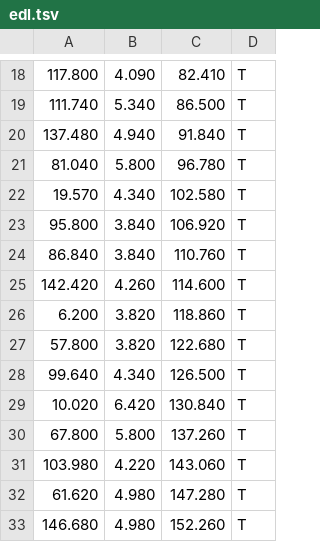
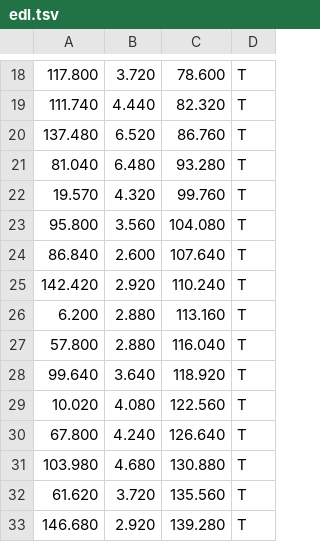
Before and after one commit to htps-collab/yolo, a TSV file: dekburg-psa/data/edl.tsv, drawn as a sheet; only a part is shown, gaps mark what is left out; the diff covers the shown part only.

```diff
--- a/dekburg-psa/data/edl.tsv
+++ b/dekburg-psa/data/edl.tsv
@@ -18,16 +18,16 @@
-117.800	4.090	82.410	T
-111.740	5.340	86.500	T
-137.480	4.940	91.840	T
-81.040	5.800	96.780	T
-19.570	4.340	102.580	T
-95.800	3.840	106.920	T
-86.840	3.840	110.760	T
-142.420	4.260	114.600	T
-6.200	3.820	118.860	T
-57.800	3.820	122.680	T
-99.640	4.340	126.500	T
-10.020	6.420	130.840	T
-67.800	5.800	137.260	T
-103.980	4.220	143.060	T
-61.620	4.980	147.280	T
-146.680	4.980	152.260	T
+117.800	3.720	78.600	T
+111.740	4.440	82.320	T
+137.480	6.520	86.760	T
+81.040	6.480	93.280	T
+19.570	4.320	99.760	T
+95.800	3.560	104.080	T
+86.840	2.600	107.640	T
+142.420	2.920	110.240	T
+6.200	2.880	113.160	T
+57.800	2.880	116.040	T
+99.640	3.640	118.920	T
+10.020	4.080	122.560	T
+67.800	4.240	126.640	T
+103.980	4.680	130.880	T
+61.620	3.720	135.560	T
+146.680	2.920	139.280	T
```
Also changed, not shown: 50 edited cells elsewhere in this file, 11 other files.
